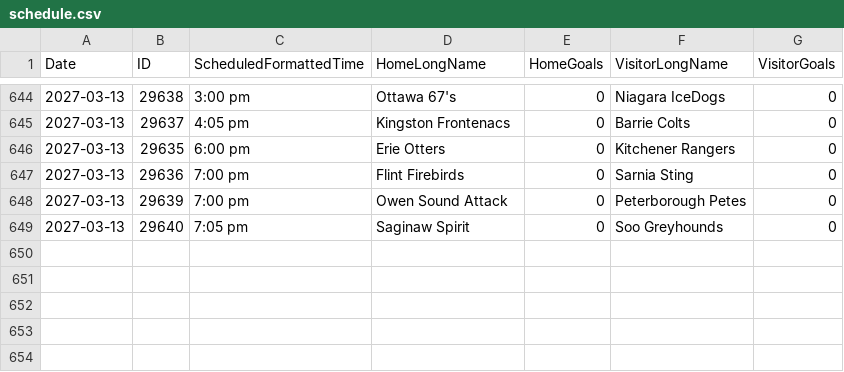
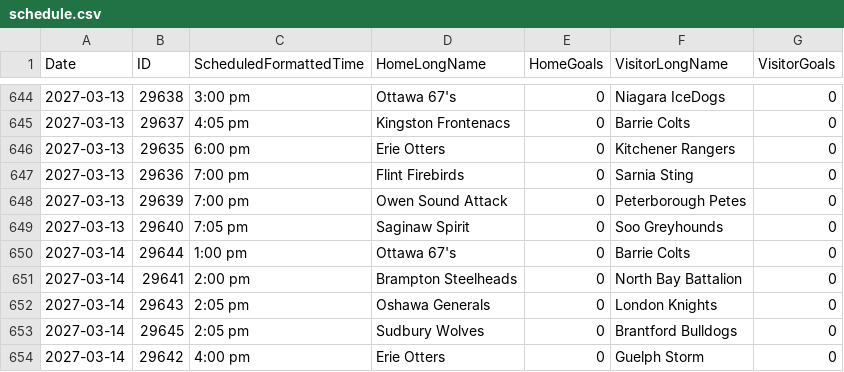
Before and after one commit to NoahCornish/OHLDataHub, a CSV file: data/current/schedule.csv, drawn as a sheet; only a part is shown, gaps mark what is left out; the diff names each change by its address in the sheet, - before the commit and + after, or states it on an @@ line.

```diff
--- a/data/current/schedule.csv
+++ b/data/current/schedule.csv
+row 650: 2027-03-14 | 29644 | 1:00 pm | Ottawa 67's | 0 | Barrie Colts | 0
+row 651: 2027-03-14 | 29641 | 2:00 pm | Brampton Steelheads | 0 | North Bay Battalion | 0
+row 652: 2027-03-14 | 29643 | 2:05 pm | Oshawa Generals | 0 | London Knights | 0
+row 653: 2027-03-14 | 29645 | 2:05 pm | Sudbury Wolves | 0 | Brantford Bulldogs | 0
+row 654: 2027-03-14 | 29642 | 4:00 pm | Erie Otters | 0 | Guelph Storm | 0
```
Also changed, not shown: data/current/goalies.csv, data/current/skaters.csv, 1 other file.
